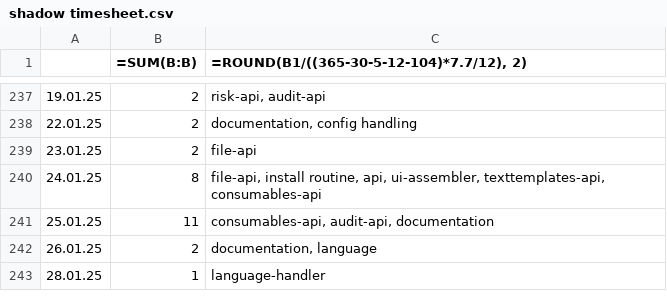
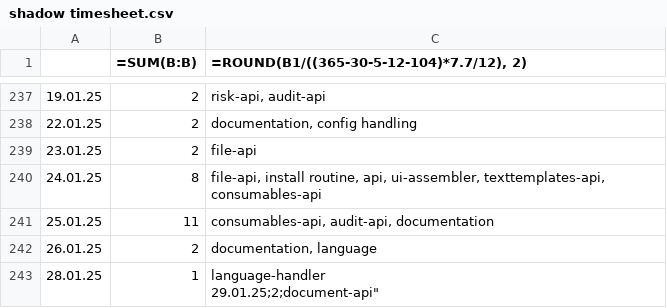
Before and after one commit to erroronline1/caro, a CSV file: shadow timesheet.csv, drawn as a sheet; only a part is shown, gaps mark what is left out.

```diff
--- a/shadow timesheet.csv
+++ b/shadow timesheet.csv
@@ -242,2 +242,3 @@
 26.01.25;2;"documentation, language"
-28.01.25;1;"language-handler
+28.01.25;1;"language-handler
+29.01.25;2;"document-api"
```
Also changed, not shown: 4 other files.
